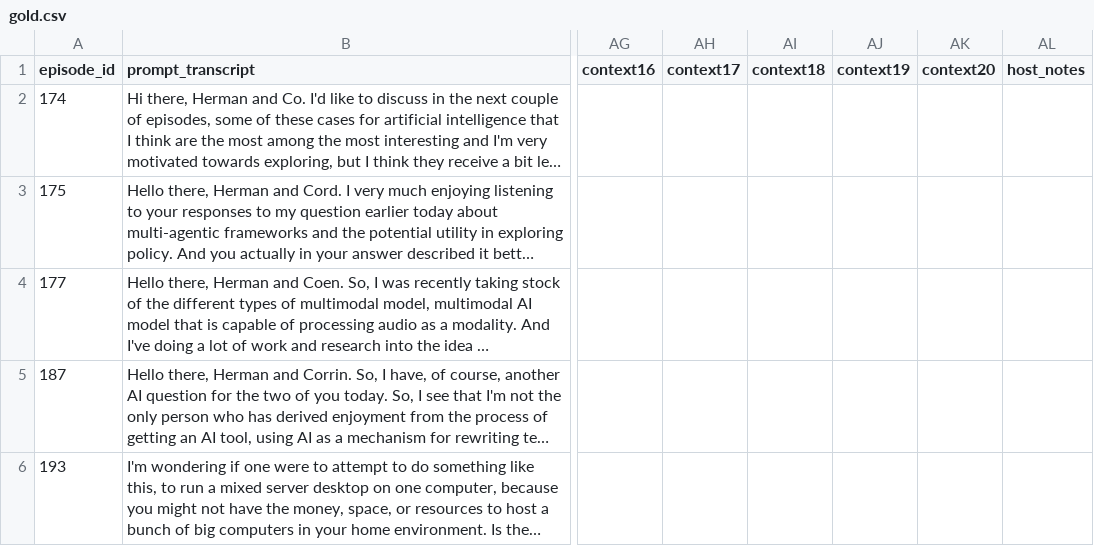
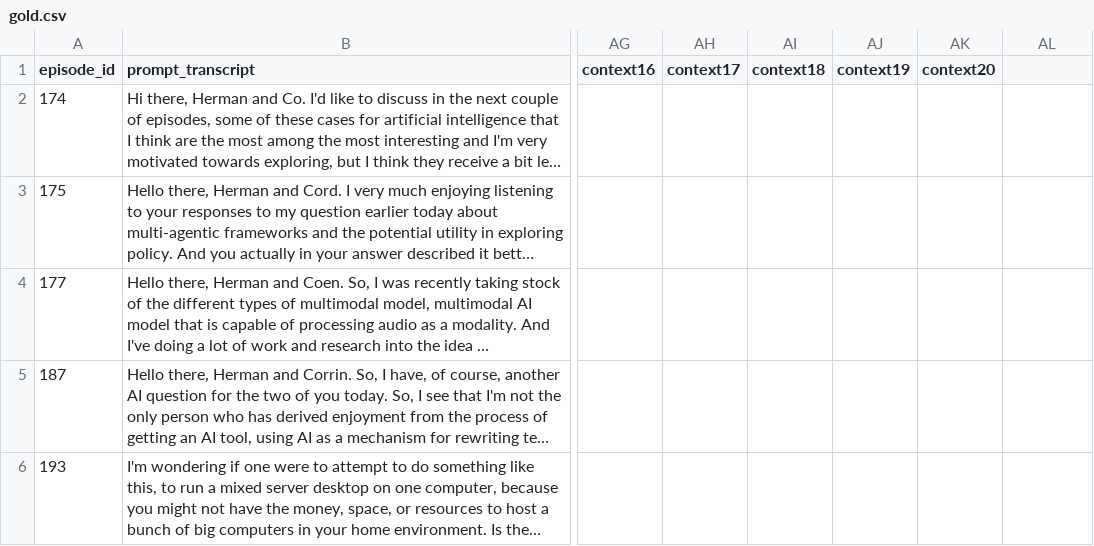
Before and after one commit to danielrosehill/Prompt-Context-Separator, a CSV file: data/gold.csv, drawn as a sheet; only a part is shown, gaps mark what is left out; long unchanged cells end in …; the diff names each change by its address in the sheet, - before the commit and + after, or states it on an @@ line.

Commit message:
Add system prompt library, use-case variants, mermaid architecture; drop host_notes

```diff
--- a/data/gold.csv
+++ b/data/gold.csv
-AL1: host_notes
+AL1: (empty)
```
Also changed, not shown: 9 other files.
